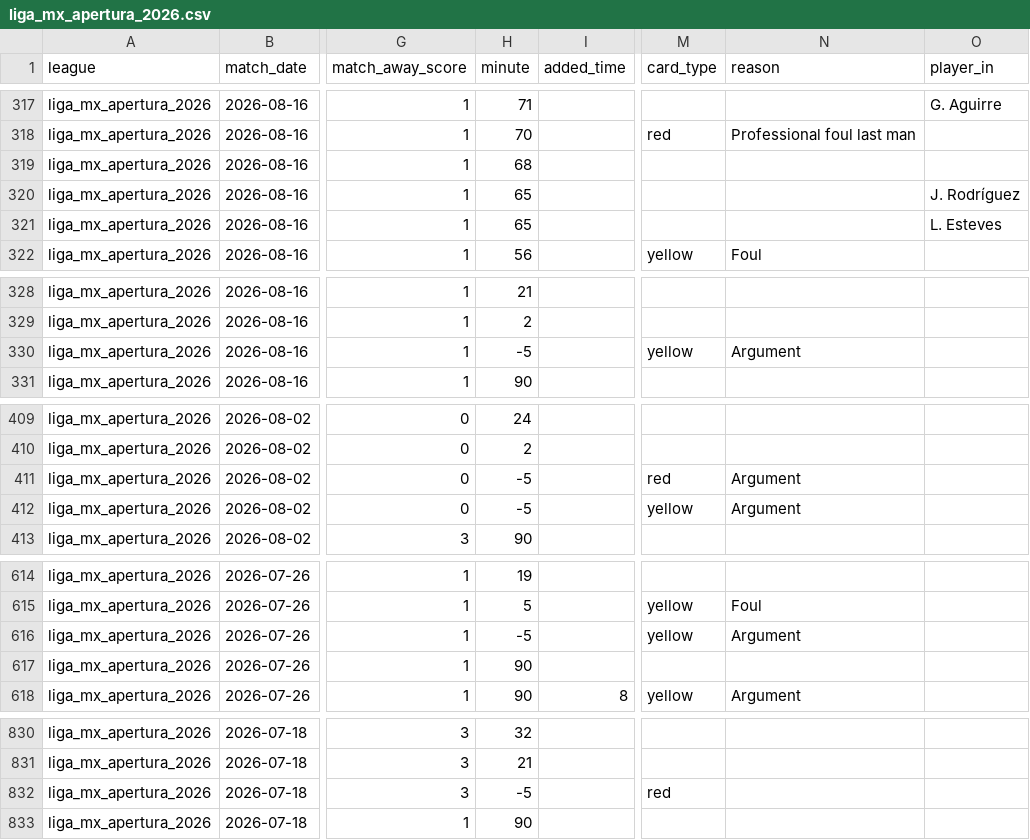
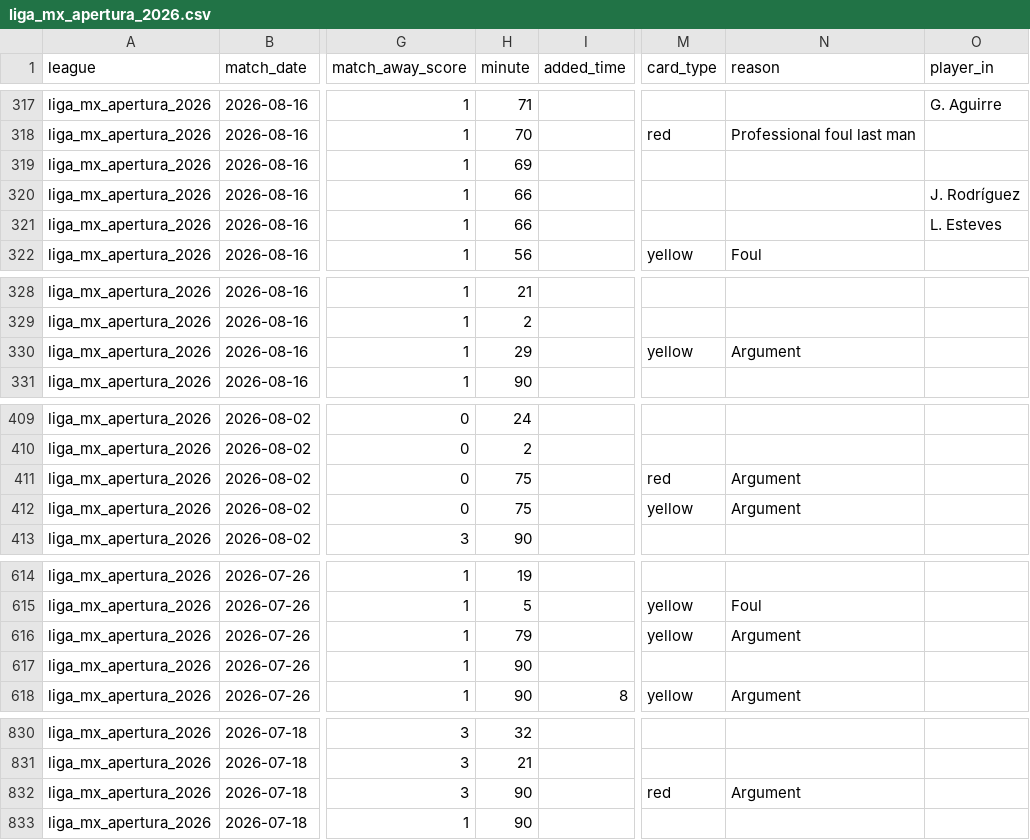
Before and after one commit to aimidas1/Incidents, a CSV file: liga_mx_apertura_2026.csv, drawn as a sheet; only a part is shown, gaps mark what is left out; the diff covers the shown part only; the diff names each change by its address in the sheet, - before the commit and + after, or states it on an @@ line.

```diff
--- a/liga_mx_apertura_2026.csv
+++ b/liga_mx_apertura_2026.csv
-H319 (minute): 68
+H319 (minute): 69
-H320:H321 (minute): 65
+H320:H321 (minute): 66
-H330 (minute): -5
+H330 (minute): 29
-H411:H412 (minute): -5
+H411:H412 (minute): 75
-H616 (minute): -5
+H616 (minute): 79
-H832 (minute): -5
+H832 (minute): 90
-N832 (reason): (empty)
+N832 (reason): Argument
```
Also changed, not shown: 2 edited cells elsewhere in this file, mls_2026.csv, 2 other files.
